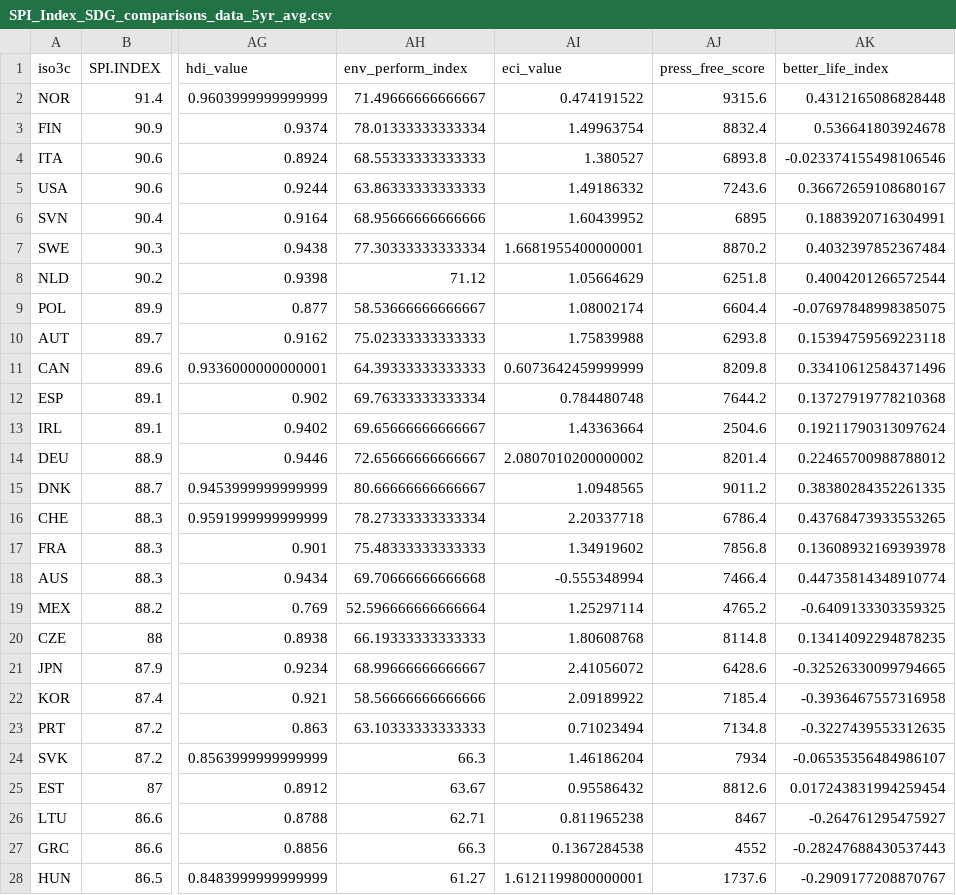
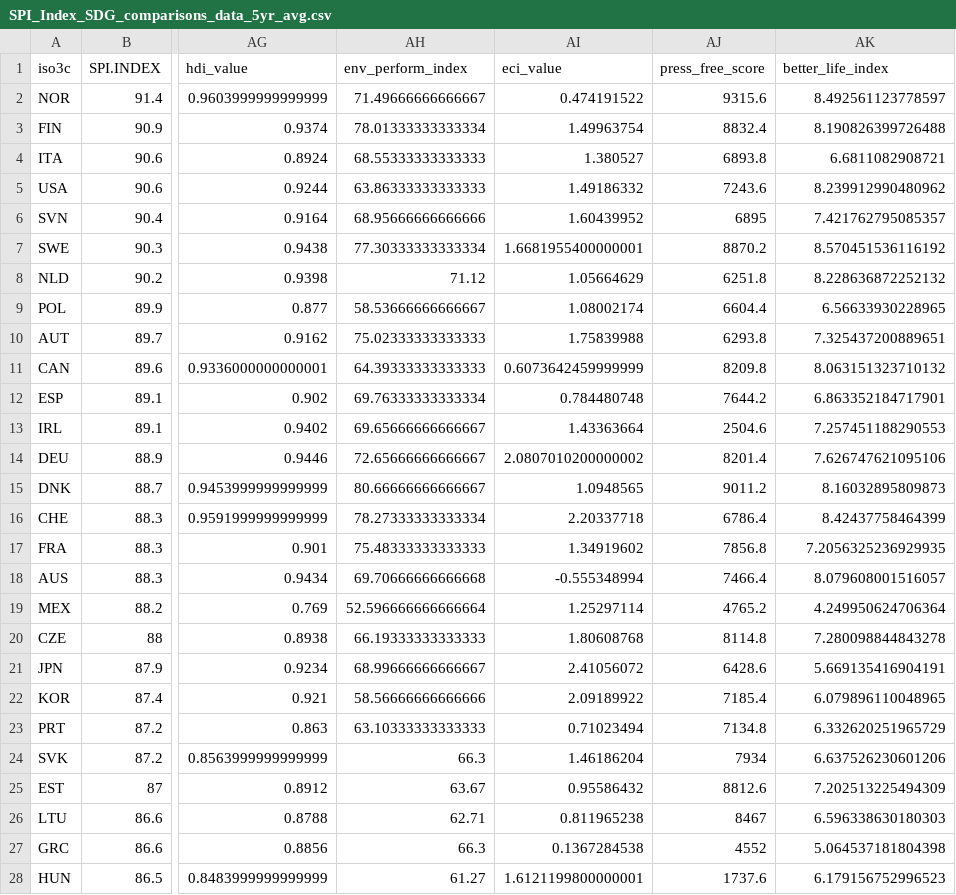
Before and after one commit to stacybri/SPI_literature_review_replication, a CSV file: 03_output/SPI_Index_SDG_comparisons_data_5yr_avg.csv, drawn as a sheet; only a part is shown, gaps mark what is left out; the diff covers the shown part only; the diff names each change by its address in the sheet, - before the commit and + after, or states it on an @@ line.

```diff
--- a/03_output/SPI_Index_SDG_comparisons_data_5yr_avg.csv
+++ b/03_output/SPI_Index_SDG_comparisons_data_5yr_avg.csv
-AK2 (better_life_index): 0.4312165086828448
+AK2 (better_life_index): 8.492561123778597
-AK3 (better_life_index): 0.536641803924678
+AK3 (better_life_index): 8.190826399726488
-AK4 (better_life_index): -0.023374155498106546
+AK4 (better_life_index): 6.6811082908721
-AK5 (better_life_index): 0.36672659108680167
+AK5 (better_life_index): 8.239912990480962
-AK6 (better_life_index): 0.1883920716304991
+AK6 (better_life_index): 7.421762795085357
-AK7 (better_life_index): 0.4032397852367484
+AK7 (better_life_index): 8.570451536116192
-AK8 (better_life_index): 0.4004201266572544
+AK8 (better_life_index): 8.228636872252132
-AK9 (better_life_index): -0.07697848998385075
+AK9 (better_life_index): 6.56633930228965
-AK10 (better_life_index): 0.15394759569223118
+AK10 (better_life_index): 7.325437200889651
-AK11 (better_life_index): 0.33410612584371496
+AK11 (better_life_index): 8.063151323710132
-AK12 (better_life_index): 0.13727919778210368
+AK12 (better_life_index): 6.863352184717901
-AK13 (better_life_index): 0.19211790313097624
+AK13 (better_life_index): 7.257451188290553
-AK14 (better_life_index): 0.22465700988788012
+AK14 (better_life_index): 7.626747621095106
-AK15 (better_life_index): 0.38380284352261335
+AK15 (better_life_index): 8.16032895809873
-AK16 (better_life_index): 0.43768473933553265
+AK16 (better_life_index): 8.42437758464399
-AK17 (better_life_index): 0.13608932169393978
+AK17 (better_life_index): 7.2056325236929935
-AK18 (better_life_index): 0.44735814348910774
+AK18 (better_life_index): 8.079608001516057
-AK19 (better_life_index): -0.6409133303359325
+AK19 (better_life_index): 4.249950624706364
-AK20 (better_life_index): 0.13414092294878235
+AK20 (better_life_index): 7.280098844843278
-AK21 (better_life_index): -0.32526330099794665
+AK21 (better_life_index): 5.669135416904191
-AK22 (better_life_index): -0.3936467557316958
+AK22 (better_life_index): 6.079896110048965
-AK23 (better_life_index): -0.3227439553312635
+AK23 (better_life_index): 6.332620251965729
-AK24 (better_life_index): -0.06535356484986107
+AK24 (better_life_index): 6.637526230601206
-AK25 (better_life_index): 0.017243831994259454
+AK25 (better_life_index): 7.202513225494309
-AK26 (better_life_index): -0.264761295475927
+AK26 (better_life_index): 6.596338630180303
-AK27 (better_life_index): -0.28247688430537443
+AK27 (better_life_index): 5.064537181804398
-AK28 (better_life_index): -0.2909177208870767
+AK28 (better_life_index): 6.179156752996523
```
Also changed, not shown: 14 edited cells elsewhere in this file, 03_output/SPI_Index_SDG_comparisons_data.csv, 03_output/SPI_Index_SDG_comparisons_data_2yr_avg.csv, 10 other files.
